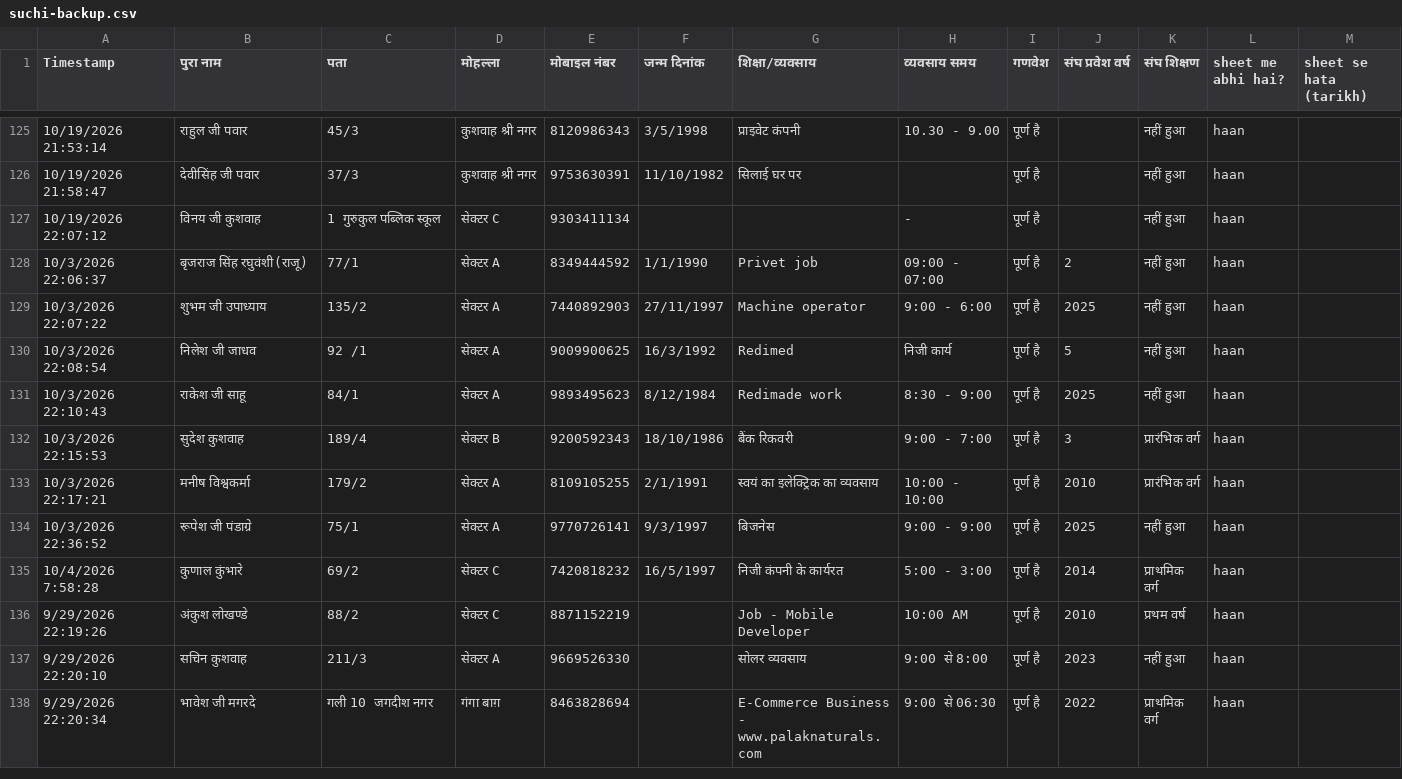
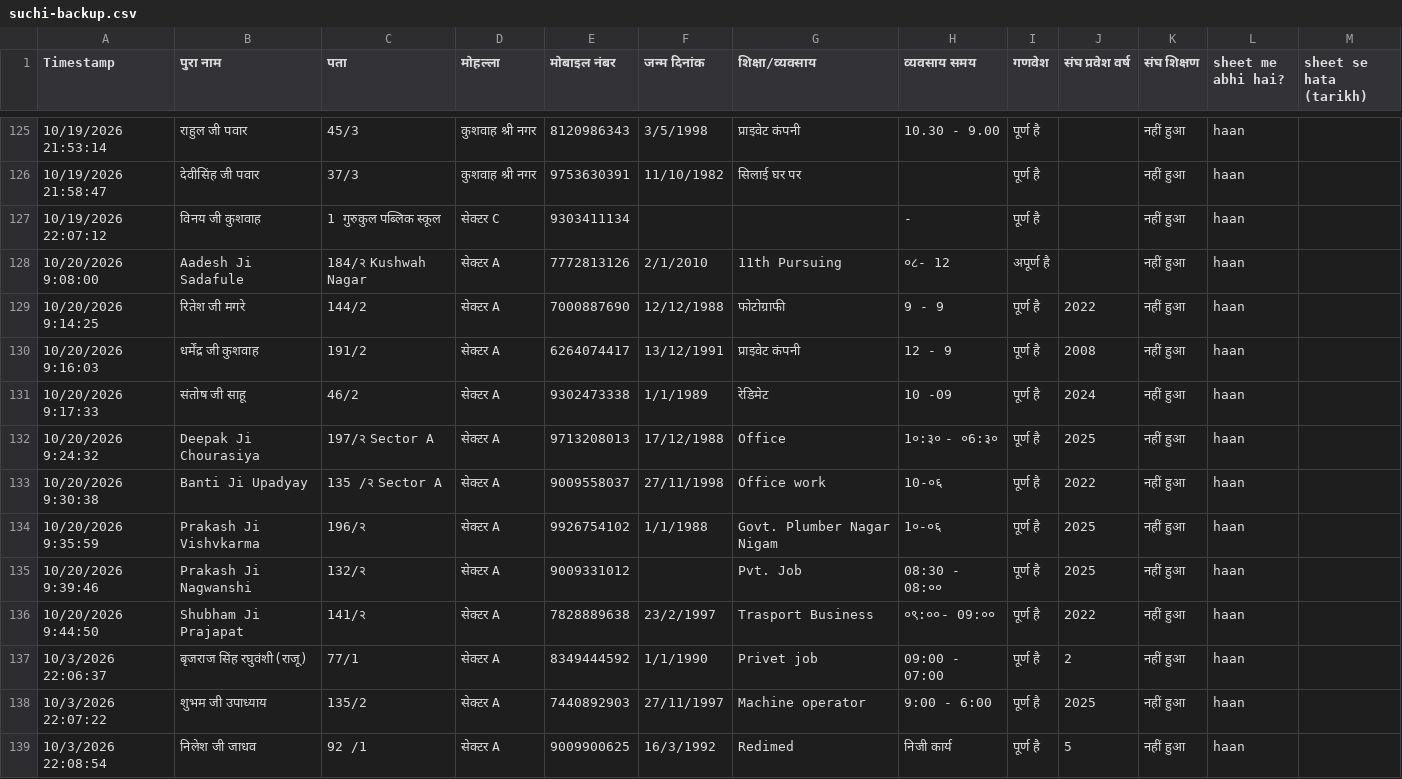
Before and after one commit to hariomvishwkarma/keshav-nagar-basti-suchi, a CSV file: backup/suchi-backup.csv, drawn as a sheet; only a part is shown, gaps mark what is left out; the shorter side is filled out with more unchanged rows; the diff names each change by its address in the sheet, - before the commit and + after, or states it on an @@ line.

Commit message:
Sheet backup update

```diff
--- a/backup/suchi-backup.csv
+++ b/backup/suchi-backup.csv
+row 128: 10/20/2026 9:08:00 | Aadesh Ji Sadafule | 184/२ Kushwah Nagar | सेक्टर A | 7772813126 | 2/1/2010 | 11th Pursuing | ०८- 12 | अपूर्ण है |  | नहीं हुआ | haan
+row 129: 10/20/2026 9:14:25 | रितेश जी मगरे | 144/2 | सेक्टर A | 7000887690 | 12/12/1988 | फोटोग्राफी | 9 - 9 | पूर्ण है | 2022 | नहीं हुआ | haan
+row 130: 10/20/2026 9:16:03 | धर्मेंद्र जी कुशवाह | 191/2 | सेक्टर A | 6264074417 | 13/12/1991 | प्राइवेट कंपनी | 12 - 9 | पूर्ण है | 2008 | नहीं हुआ | haan
+row 131: 10/20/2026 9:17:33 | संतोष जी साहू | 46/2 | सेक्टर A | 9302473338 | 1/1/1989 | रेडिमेट | 10 -09 | पूर्ण है | 2024 | नहीं हुआ | haan
+row 132: 10/20/2026 9:24:32 | Deepak Ji Chourasiya | 197/२ Sector A | सेक्टर A | 9713208013 | 17/12/1988 | Office | 1०:३० - ०6:३० | पूर्ण है | 2025 | नहीं हुआ | haan
+row 133: 10/20/2026 9:30:38 | Banti Ji Upadyay | 135 /२ Sector A | सेक्टर A | 9009558037 | 27/11/1998 | Office work | 10-०६ | पूर्ण है | 2022 | नहीं हुआ | haan
+row 134: 10/20/2026 9:35:59 | Prakash Ji Vishvkarma | 196/२ | सेक्टर A | 9926754102 | 1/1/1988 | Govt. Plumber Nagar Nigam | 1०-०६ | पूर्ण है | 2025 | नहीं हुआ | haan
+row 135: 10/20/2026 9:39:46 | Prakash Ji Nagwanshi | 132/२ | सेक्टर A | 9009331012 |  | Pvt. Job | 08:30 - 08:०० | पूर्ण है | 2025 | नहीं हुआ | haan
+row 136: 10/20/2026 9:44:50 | Shubham Ji Prajapat | 141/२ | सेक्टर A | 7828889638 | 23/2/1997 | Trasport Business | ०९:००- 09:०० | पूर्ण है | 2022 | नहीं हुआ | haan
```
Also changed, not shown: 1 other file.
